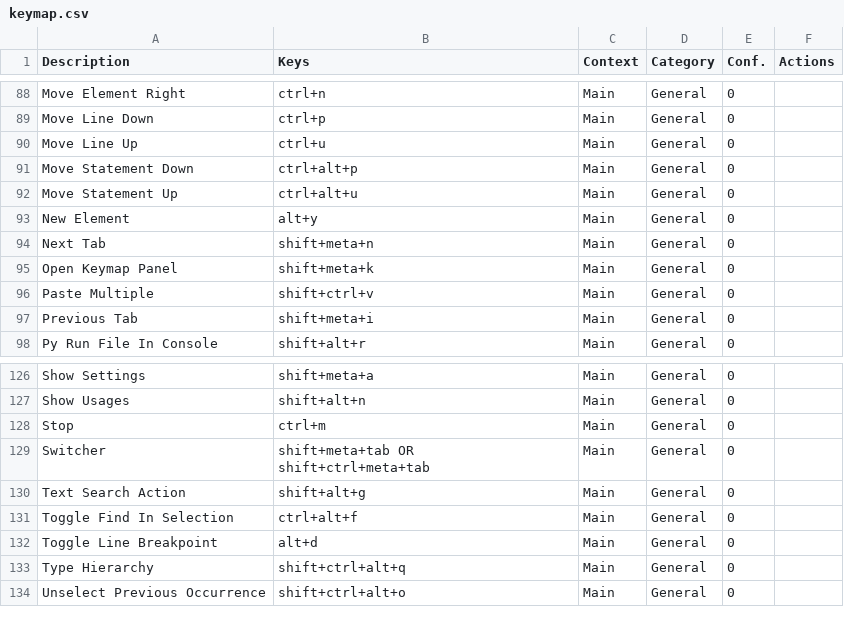
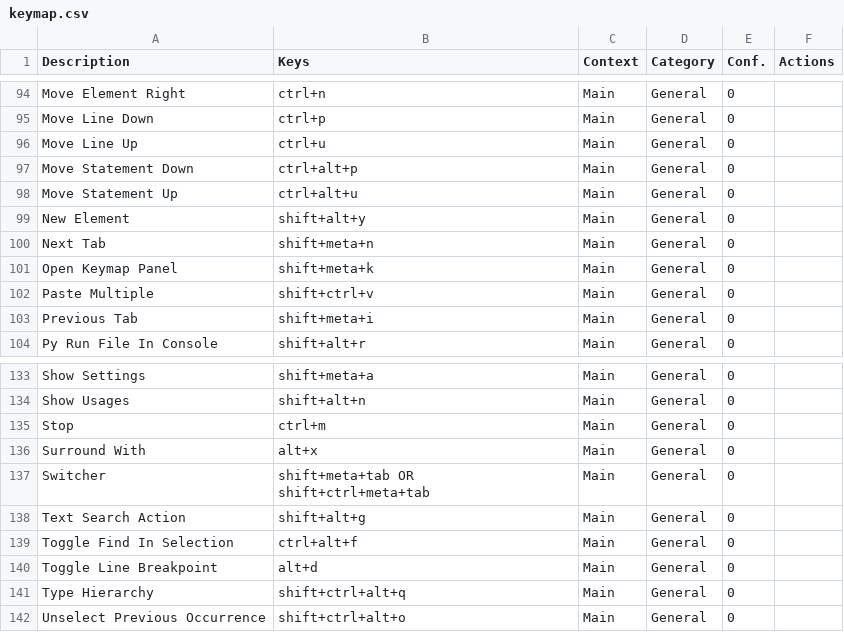
Before and after one commit to CoDen256/zmk, a CSV file: shortcuts/keymap.csv, drawn as a sheet; only a part is shown, gaps mark what is left out; the diff covers the shown part only.

```diff
--- a/shortcuts/keymap.csv
+++ b/shortcuts/keymap.csv
@@ -92,3 +98,3 @@
 "Move Statement Up","ctrl+alt+u","Main","General","0",""
-"New Element","alt+y","Main","General","0",""
+"New Element","shift+alt+y","Main","General","0",""
 "Next Tab","shift+meta+n","Main","General","0",""
@@ -128,2 +135,3 @@
 "Stop","ctrl+m","Main","General","0",""
+"Surround With","alt+x","Main","General","0",""
 "Switcher","shift+meta+tab OR shift+ctrl+meta+tab","Main","General","0",""
```
Also changed, not shown: 9 added rows, 2 removed rows and 5 edited cells elsewhere in this file.
